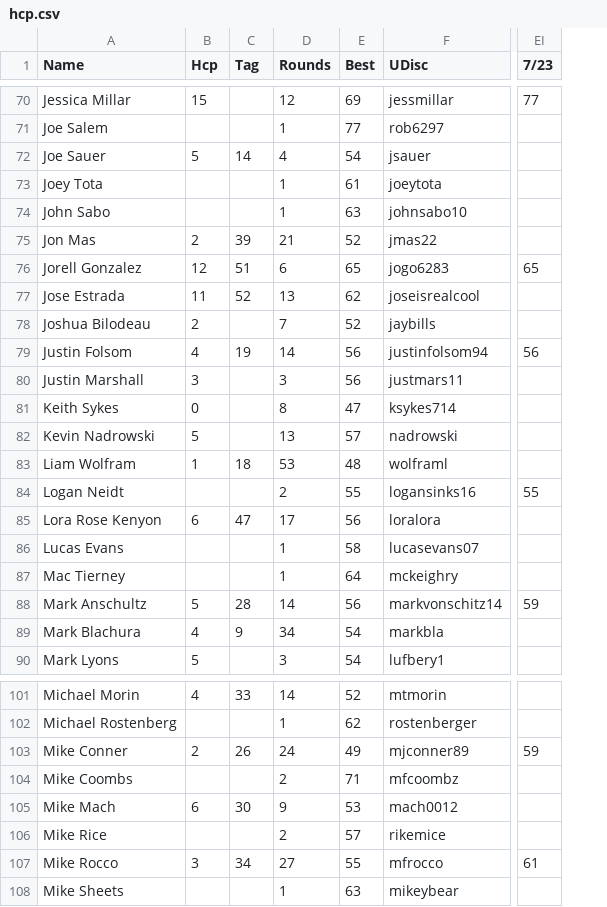
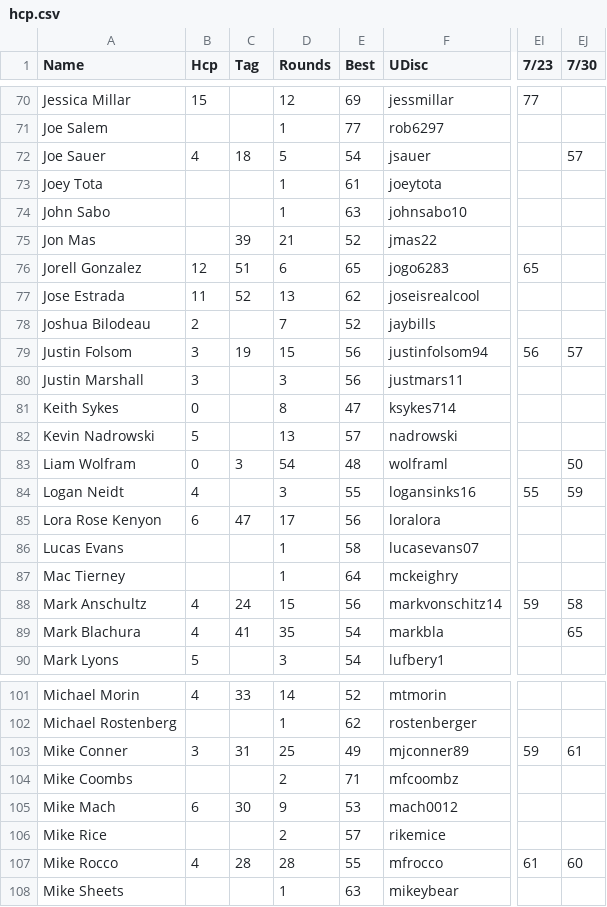
Before and after one commit to tylerjhanson/lufbery-disc-golf, a CSV file: src/data/hcp.csv, drawn as a sheet; only a part is shown, gaps mark what is left out; the diff covers the shown part only; the diff names each change by its address in the sheet, - before the commit and + after, or states it on an @@ line.

```diff
--- a/src/data/hcp.csv
+++ b/src/data/hcp.csv
+column EJ (7/30), rows 72-89: 57 |  |  |  |  |  |  | 57 |  |  |  | 50 | 59 |  |  |  | 58 | 65; rows 103-107: 61 |  |  |  | 60
-B72 (Hcp): 5
+B72 (Hcp): 4
-C72 (Tag): 14
+C72 (Tag): 18
-D72 (Rounds): 4
+D72 (Rounds): 5
-B75 (Hcp): 2
+B75 (Hcp): (empty)
-B79 (Hcp): 4
+B79 (Hcp): 3
-D79 (Rounds): 14
+D79 (Rounds): 15
-B83 (Hcp): 1
+B83 (Hcp): 0
-C83 (Tag): 18
+C83 (Tag): 3
-D83 (Rounds): 53
+D83 (Rounds): 54
-B84 (Hcp): (empty)
+B84 (Hcp): 4
-D84 (Rounds): 2
+D84 (Rounds): 3
-B88 (Hcp): 5
+B88 (Hcp): 4
-C88 (Tag): 28
+C88 (Tag): 24
-D88 (Rounds): 14
+D88 (Rounds): 15
-C89 (Tag): 9
+C89 (Tag): 41
-D89 (Rounds): 34
+D89 (Rounds): 35
-B103 (Hcp): 2
+B103 (Hcp): 3
-C103 (Tag): 26
+C103 (Tag): 31
-D103 (Rounds): 24
+D103 (Rounds): 25
-B107 (Hcp): 3
+B107 (Hcp): 4
-C107 (Tag): 34
+C107 (Tag): 28
-D107 (Rounds): 27
+D107 (Rounds): 28
```
Also changed, not shown: 46 edited cells elsewhere in this file, src/data/handicap-tag-history.csv, src/data/wkres.csv.
